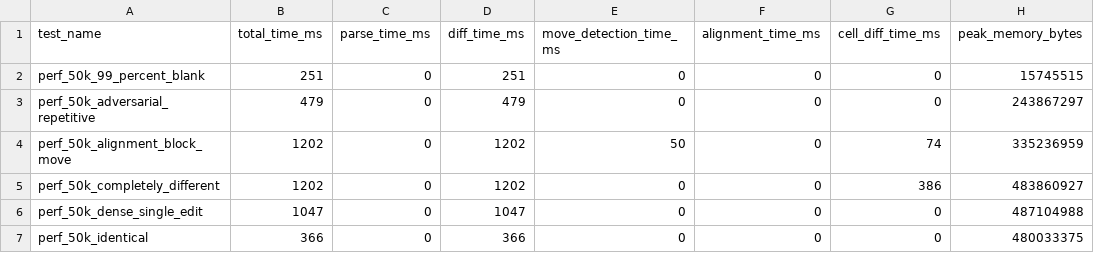
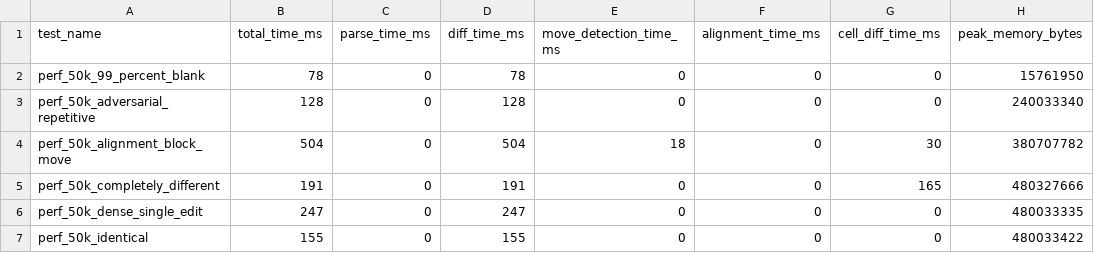
Before and after one commit to dvorakstephen11/tabulensis, a CSV file: benchmarks/latest_fullscale.csv, drawn as a sheet; only a part is shown; the diff names each change by its address in the sheet, - before the commit and + after, or states it on an @@ line.

```diff
--- a/benchmarks/latest_fullscale.csv
+++ b/benchmarks/latest_fullscale.csv
-B2 (total_time_ms): 251
+B2 (total_time_ms): 78
-D2 (diff_time_ms): 251
+D2 (diff_time_ms): 78
-H2 (peak_memory_bytes): 15745515
+H2 (peak_memory_bytes): 15761950
-B3 (total_time_ms): 479
+B3 (total_time_ms): 128
-D3 (diff_time_ms): 479
+D3 (diff_time_ms): 128
-H3 (peak_memory_bytes): 243867297
+H3 (peak_memory_bytes): 240033340
-B4 (total_time_ms): 1202
+B4 (total_time_ms): 504
-D4 (diff_time_ms): 1202
+D4 (diff_time_ms): 504
-E4 (move_detection_time_ms): 50
+E4 (move_detection_time_ms): 18
-G4 (cell_diff_time_ms): 74
+G4 (cell_diff_time_ms): 30
-H4 (peak_memory_bytes): 335236959
+H4 (peak_memory_bytes): 380707782
-B5 (total_time_ms): 1202
+B5 (total_time_ms): 191
-D5 (diff_time_ms): 1202
+D5 (diff_time_ms): 191
-G5 (cell_diff_time_ms): 386
+G5 (cell_diff_time_ms): 165
-H5 (peak_memory_bytes): 483860927
+H5 (peak_memory_bytes): 480327666
-B6 (total_time_ms): 1047
+B6 (total_time_ms): 247
-D6 (diff_time_ms): 1047
+D6 (diff_time_ms): 247
-H6 (peak_memory_bytes): 487104988
+H6 (peak_memory_bytes): 480033335
-B7 (total_time_ms): 366
+B7 (total_time_ms): 155
-D7 (diff_time_ms): 366
+D7 (diff_time_ms): 155
-H7 (peak_memory_bytes): 480033375
+H7 (peak_memory_bytes): 480033422
```
Also changed, not shown: benchmarks/latest_e2e.csv, benchmarks/latest_quick.csv, 54 other files.
